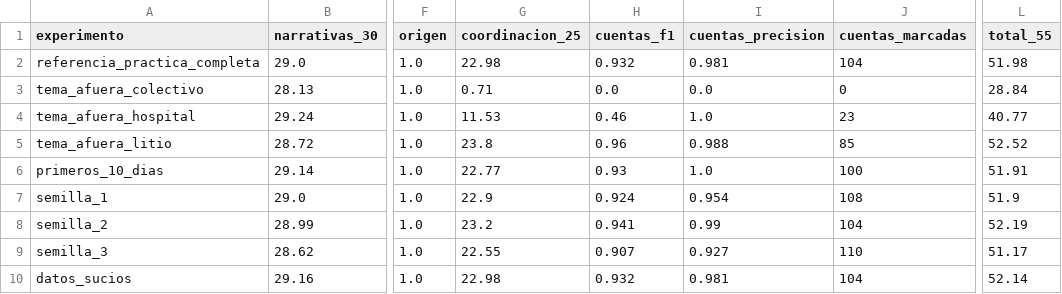
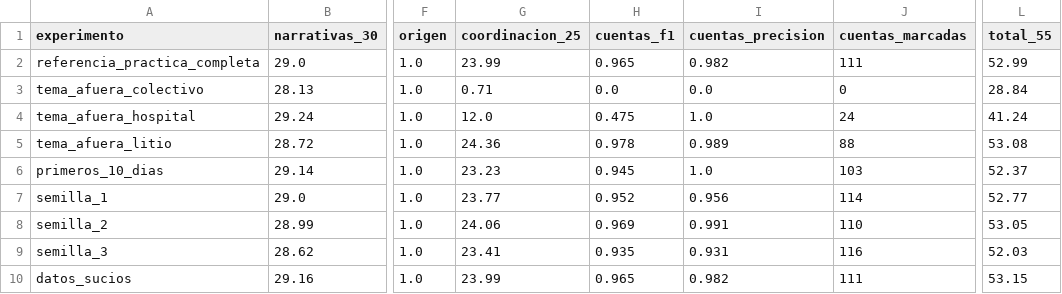
Before and after one commit to valentinodonayo/qualydata-big-data, a CSV file: experimentos/generalizacion.csv, drawn as a sheet; only a part is shown, gaps mark what is left out; the diff names each change by its address in the sheet, - before the commit and + after, or states it on an @@ line.

```diff
--- a/experimentos/generalizacion.csv
+++ b/experimentos/generalizacion.csv
-G2 (coordinacion_25): 22.98
+G2 (coordinacion_25): 23.99
-H2 (cuentas_f1): 0.932
+H2 (cuentas_f1): 0.965
-I2 (cuentas_precision): 0.981
+I2 (cuentas_precision): 0.982
-J2 (cuentas_marcadas): 104
+J2 (cuentas_marcadas): 111
-L2 (total_55): 51.98
+L2 (total_55): 52.99
-G4 (coordinacion_25): 11.53
+G4 (coordinacion_25): 12.0
-H4 (cuentas_f1): 0.46
+H4 (cuentas_f1): 0.475
-J4 (cuentas_marcadas): 23
+J4 (cuentas_marcadas): 24
-L4 (total_55): 40.77
+L4 (total_55): 41.24
-G5 (coordinacion_25): 23.8
+G5 (coordinacion_25): 24.36
-H5 (cuentas_f1): 0.96
+H5 (cuentas_f1): 0.978
-I5 (cuentas_precision): 0.988
+I5 (cuentas_precision): 0.989
-J5 (cuentas_marcadas): 85
+J5 (cuentas_marcadas): 88
-L5 (total_55): 52.52
+L5 (total_55): 53.08
-G6 (coordinacion_25): 22.77
+G6 (coordinacion_25): 23.23
-H6 (cuentas_f1): 0.93
+H6 (cuentas_f1): 0.945
-J6 (cuentas_marcadas): 100
+J6 (cuentas_marcadas): 103
-L6 (total_55): 51.91
+L6 (total_55): 52.37
-G7 (coordinacion_25): 22.9
+G7 (coordinacion_25): 23.77
-H7 (cuentas_f1): 0.924
+H7 (cuentas_f1): 0.952
-I7 (cuentas_precision): 0.954
+I7 (cuentas_precision): 0.956
-J7 (cuentas_marcadas): 108
+J7 (cuentas_marcadas): 114
-L7 (total_55): 51.9
+L7 (total_55): 52.77
-G8 (coordinacion_25): 23.2
+G8 (coordinacion_25): 24.06
-H8 (cuentas_f1): 0.941
+H8 (cuentas_f1): 0.969
-I8 (cuentas_precision): 0.99
+I8 (cuentas_precision): 0.991
-J8 (cuentas_marcadas): 104
+J8 (cuentas_marcadas): 110
-L8 (total_55): 52.19
+L8 (total_55): 53.05
-G9 (coordinacion_25): 22.55
+G9 (coordinacion_25): 23.41
-H9 (cuentas_f1): 0.907
+H9 (cuentas_f1): 0.935
-I9 (cuentas_precision): 0.927
+I9 (cuentas_precision): 0.931
-J9 (cuentas_marcadas): 110
+J9 (cuentas_marcadas): 116
-L9 (total_55): 51.17
+L9 (total_55): 52.03
-G10 (coordinacion_25): 22.98
+G10 (coordinacion_25): 23.99
-H10 (cuentas_f1): 0.932
+H10 (cuentas_f1): 0.965
-I10 (cuentas_precision): 0.981
+I10 (cuentas_precision): 0.982
-J10 (cuentas_marcadas): 104
+J10 (cuentas_marcadas): 111
-L10 (total_55): 52.14
+L10 (total_55): 53.15
```
Also changed, not shown: experimentos/runs.csv, 3 other files.
